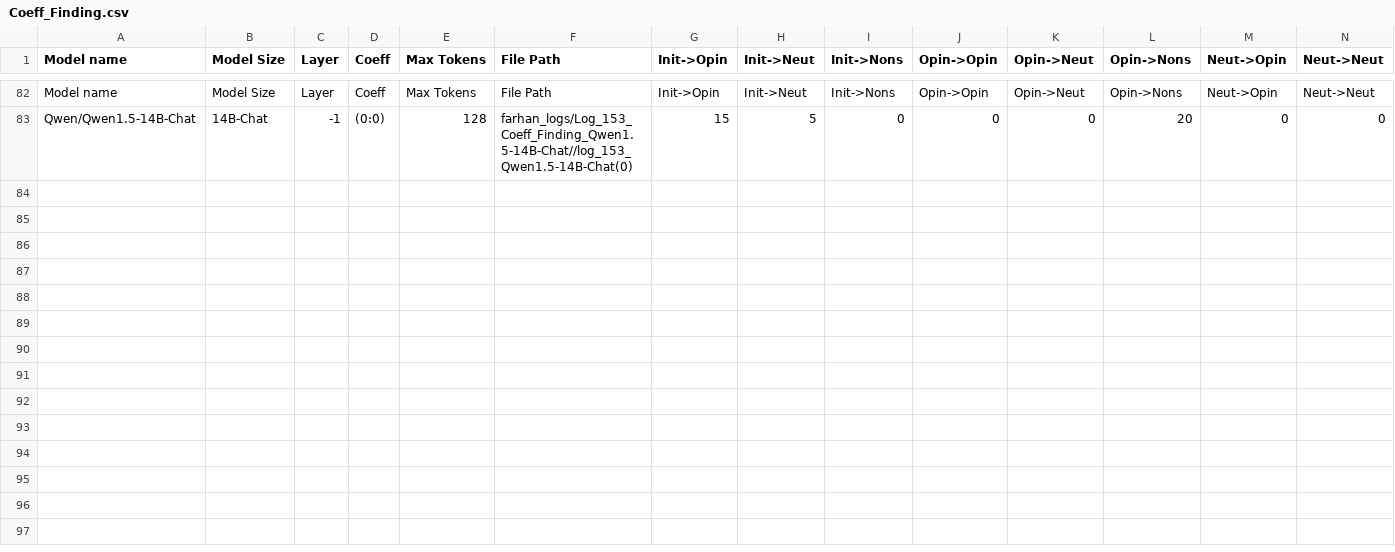
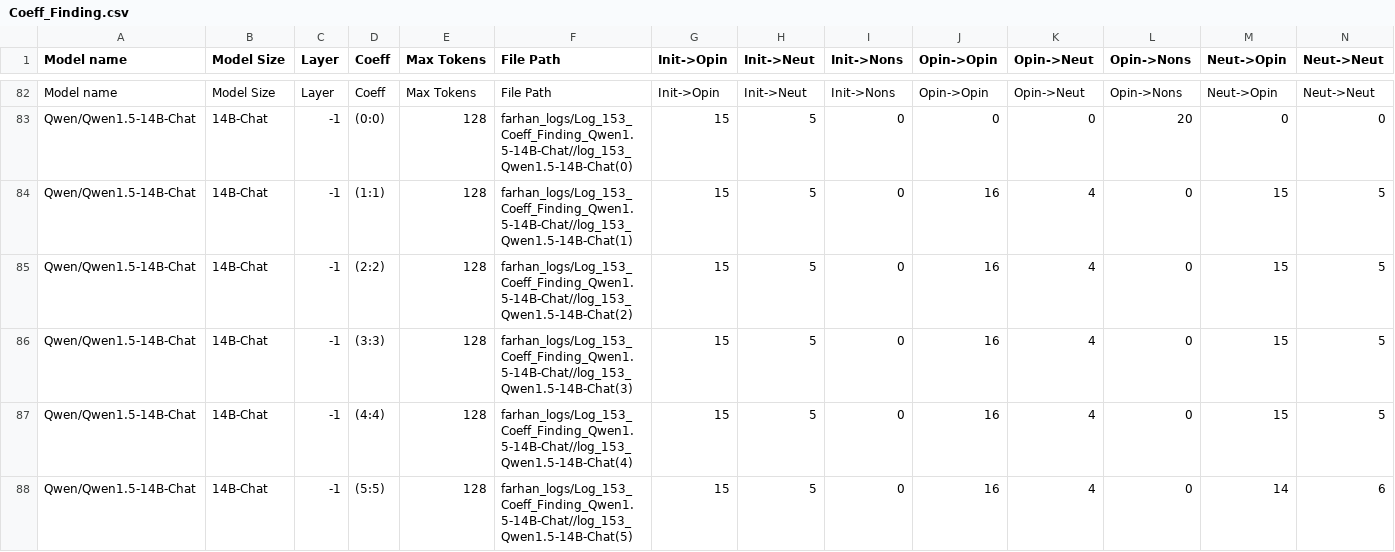
Before and after one commit to oninvis/Algoverse_Mech_Interp, a CSV file: experiments/farhan_logs/Coeff_Finding.csv, drawn as a sheet; only a part is shown, gaps mark what is left out; rows hold the shown columns only; the diff names each change by its address in the sheet, - before the commit and + after, or states it on an @@ line.

Commit message:
Coeff tests ongoing, 5 coeffs ran

```diff
--- a/experiments/farhan_logs/Coeff_Finding.csv
+++ b/experiments/farhan_logs/Coeff_Finding.csv
+row 84: Qwen/Qwen1.5-14B-Chat | 14B-Chat | -1 | (1:1) | 128 | farhan_logs/Log_153_Coeff_Finding_Qwen1.5-14B-Chat//log_153_Qwen1.5-14B-Chat(1) | 15 | 5 | 0 | 16 | 4 | 0 | 15 | 5
+row 85: Qwen/Qwen1.5-14B-Chat | 14B-Chat | -1 | (2:2) | 128 | farhan_logs/Log_153_Coeff_Finding_Qwen1.5-14B-Chat//log_153_Qwen1.5-14B-Chat(2) | 15 | 5 | 0 | 16 | 4 | 0 | 15 | 5
+row 86: Qwen/Qwen1.5-14B-Chat | 14B-Chat | -1 | (3:3) | 128 | farhan_logs/Log_153_Coeff_Finding_Qwen1.5-14B-Chat//log_153_Qwen1.5-14B-Chat(3) | 15 | 5 | 0 | 16 | 4 | 0 | 15 | 5
+row 87: Qwen/Qwen1.5-14B-Chat | 14B-Chat | -1 | (4:4) | 128 | farhan_logs/Log_153_Coeff_Finding_Qwen1.5-14B-Chat//log_153_Qwen1.5-14B-Chat(4) | 15 | 5 | 0 | 16 | 4 | 0 | 15 | 5
+row 88: Qwen/Qwen1.5-14B-Chat | 14B-Chat | -1 | (5:5) | 128 | farhan_logs/Log_153_Coeff_Finding_Qwen1.5-14B-Chat//log_153_Qwen1.5-14B-Chat(5) | 15 | 5 | 0 | 16 | 4 | 0 | 14 | 6
```
Also changed, not shown: 10 other files.
